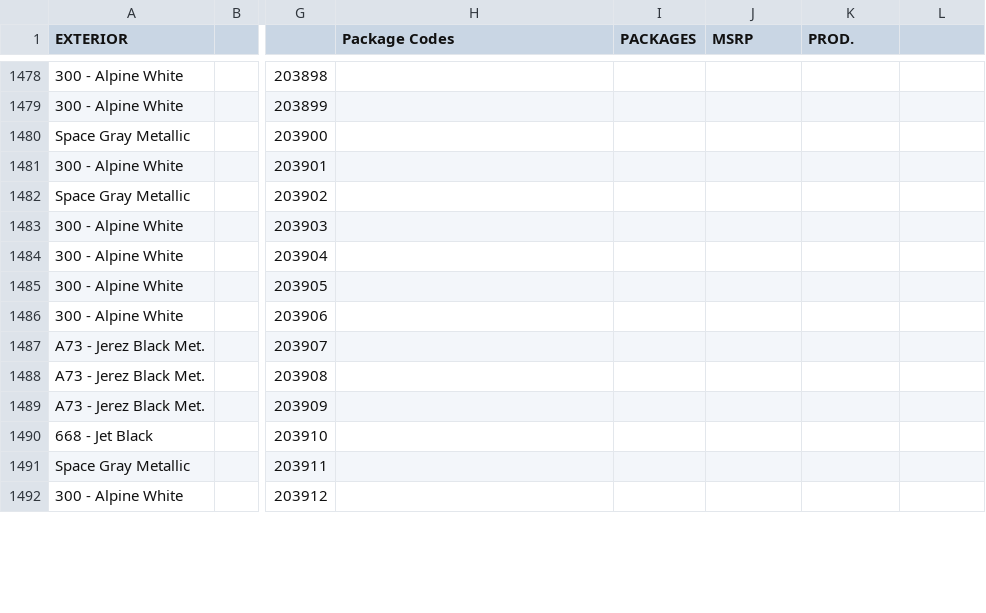
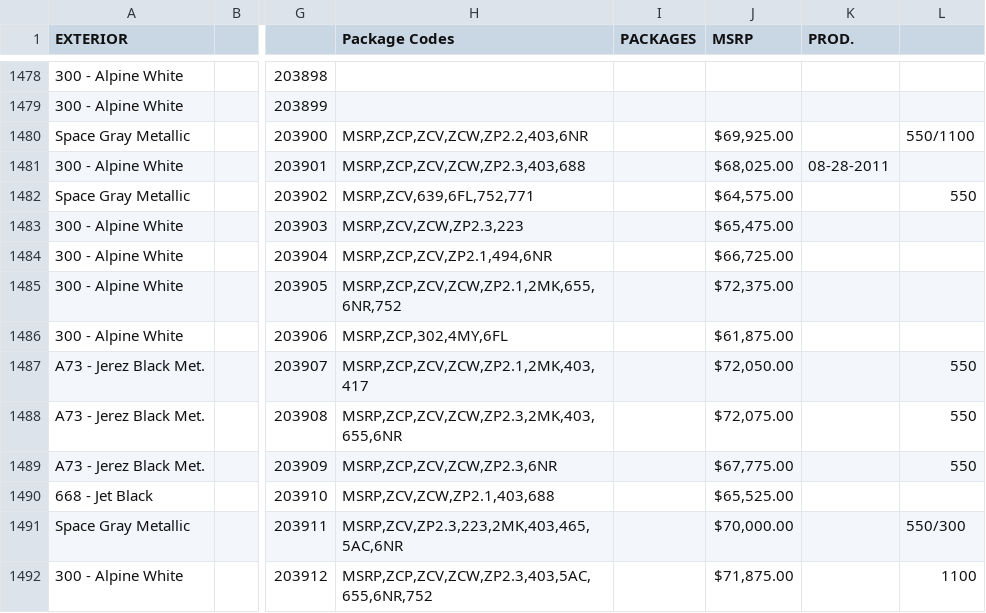
Before and after one commit to Sman19/Functioning-Website, a CSV file: main.csv, drawn as a sheet; only a part is shown, gaps mark what is left out; the diff covers the shown part only; the diff names each change by its address in the sheet, - before the commit and + after, or states it on an @@ line.

Commit message:
Add files via upload

```diff
--- a/main.csv
+++ b/main.csv
-H1480 (Package Codes): (empty)
+H1480 (Package Codes): MSRP,ZCP,ZCV,ZCW,ZP2.2,403,6NR
-J1480 (MSRP): (empty)
+J1480 (MSRP): $69,925.00
-L1480: (empty)
+L1480: 550/1100
-H1481 (Package Codes): (empty)
+H1481 (Package Codes): MSRP,ZCP,ZCV,ZCW,ZP2.3,403,688
-J1481 (MSRP): (empty)
+J1481 (MSRP): $68,025.00
-K1481 (PROD.): (empty)
+K1481 (PROD.): 08-28-2011
-H1482 (Package Codes): (empty)
+H1482 (Package Codes): MSRP,ZCV,639,6FL,752,771
-J1482 (MSRP): (empty)
+J1482 (MSRP): $64,575.00
-L1482: (empty)
+L1482: 550
-H1483 (Package Codes): (empty)
+H1483 (Package Codes): MSRP,ZCV,ZCW,ZP2.3,223
-J1483 (MSRP): (empty)
+J1483 (MSRP): $65,475.00
-H1484 (Package Codes): (empty)
+H1484 (Package Codes): MSRP,ZCP,ZCV,ZP2.1,494,6NR
-J1484 (MSRP): (empty)
+J1484 (MSRP): $66,725.00
-H1485 (Package Codes): (empty)
+H1485 (Package Codes): MSRP,ZCP,ZCV,ZCW,ZP2.1,2MK,655,6NR,752
-J1485 (MSRP): (empty)
+J1485 (MSRP): $72,375.00
-H1486 (Package Codes): (empty)
+H1486 (Package Codes): MSRP,ZCP,302,4MY,6FL
-J1486 (MSRP): (empty)
+J1486 (MSRP): $61,875.00
-H1487 (Package Codes): (empty)
+H1487 (Package Codes): MSRP,ZCP,ZCV,ZCW,ZP2.1,2MK,403,417
-J1487 (MSRP): (empty)
+J1487 (MSRP): $72,050.00
-L1487:L1489: (empty)
+L1487:L1489: 550
-H1488 (Package Codes): (empty)
+H1488 (Package Codes): MSRP,ZCP,ZCV,ZCW,ZP2.3,2MK,403,655,6NR
-J1488 (MSRP): (empty)
+J1488 (MSRP): $72,075.00
-H1489 (Package Codes): (empty)
+H1489 (Package Codes): MSRP,ZCP,ZCV,ZCW,ZP2.3,6NR
-J1489 (MSRP): (empty)
+J1489 (MSRP): $67,775.00
-H1490 (Package Codes): (empty)
+H1490 (Package Codes): MSRP,ZCV,ZCW,ZP2.1,403,688
-J1490 (MSRP): (empty)
+J1490 (MSRP): $65,525.00
-H1491 (Package Codes): (empty)
+H1491 (Package Codes): MSRP,ZCV,ZP2.3,223,2MK,403,465,5AC,6NR
-J1491 (MSRP): (empty)
+J1491 (MSRP): $70,000.00
-L1491: (empty)
+L1491: 550/300
-H1492 (Package Codes): (empty)
+H1492 (Package Codes): MSRP,ZCP,ZCV,ZCW,ZP2.3,403,5AC,655,6NR,752
-J1492 (MSRP): (empty)
+J1492 (MSRP): $71,875.00
-L1492: (empty)
+L1492: 1100
```
Also changed, not shown: 45 edited cells elsewhere in this file.
